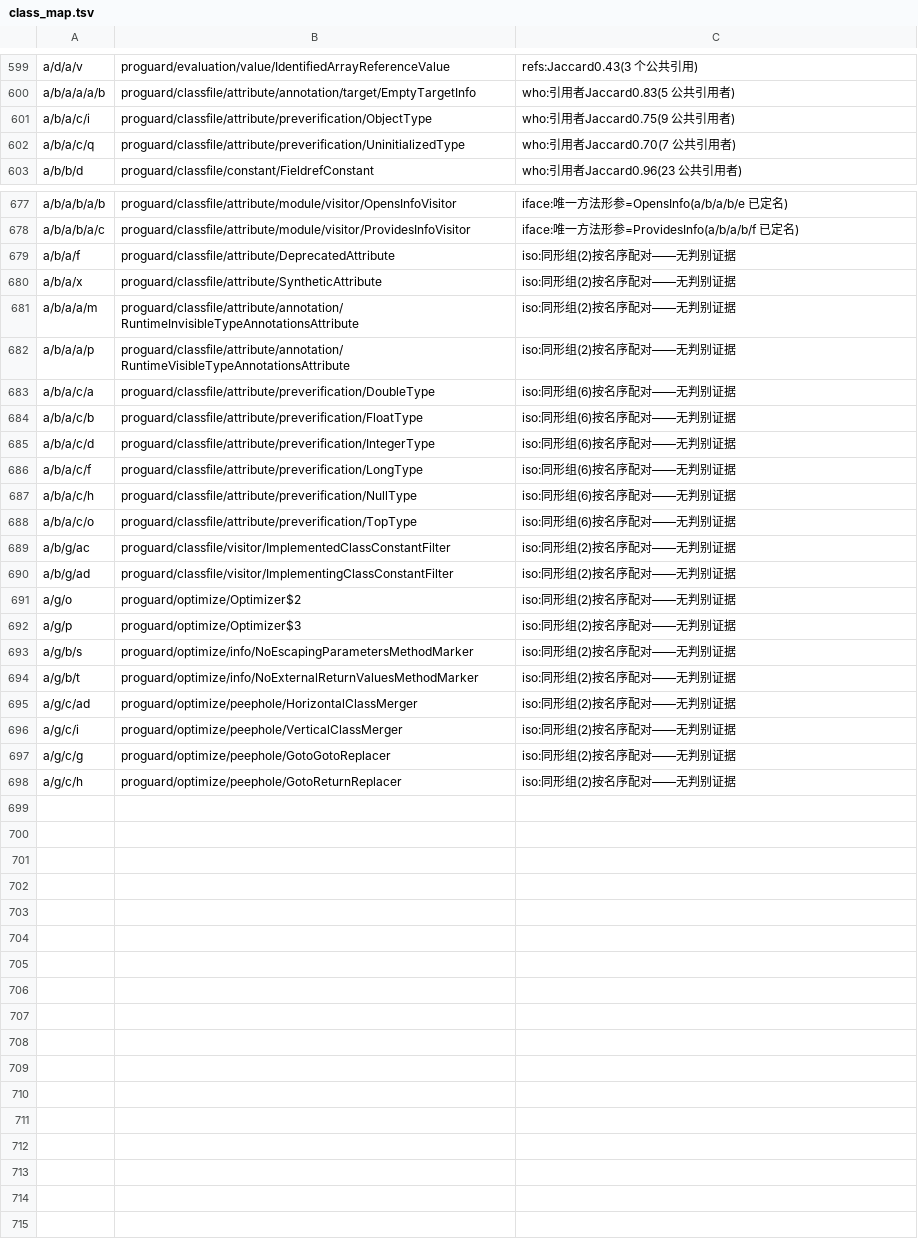
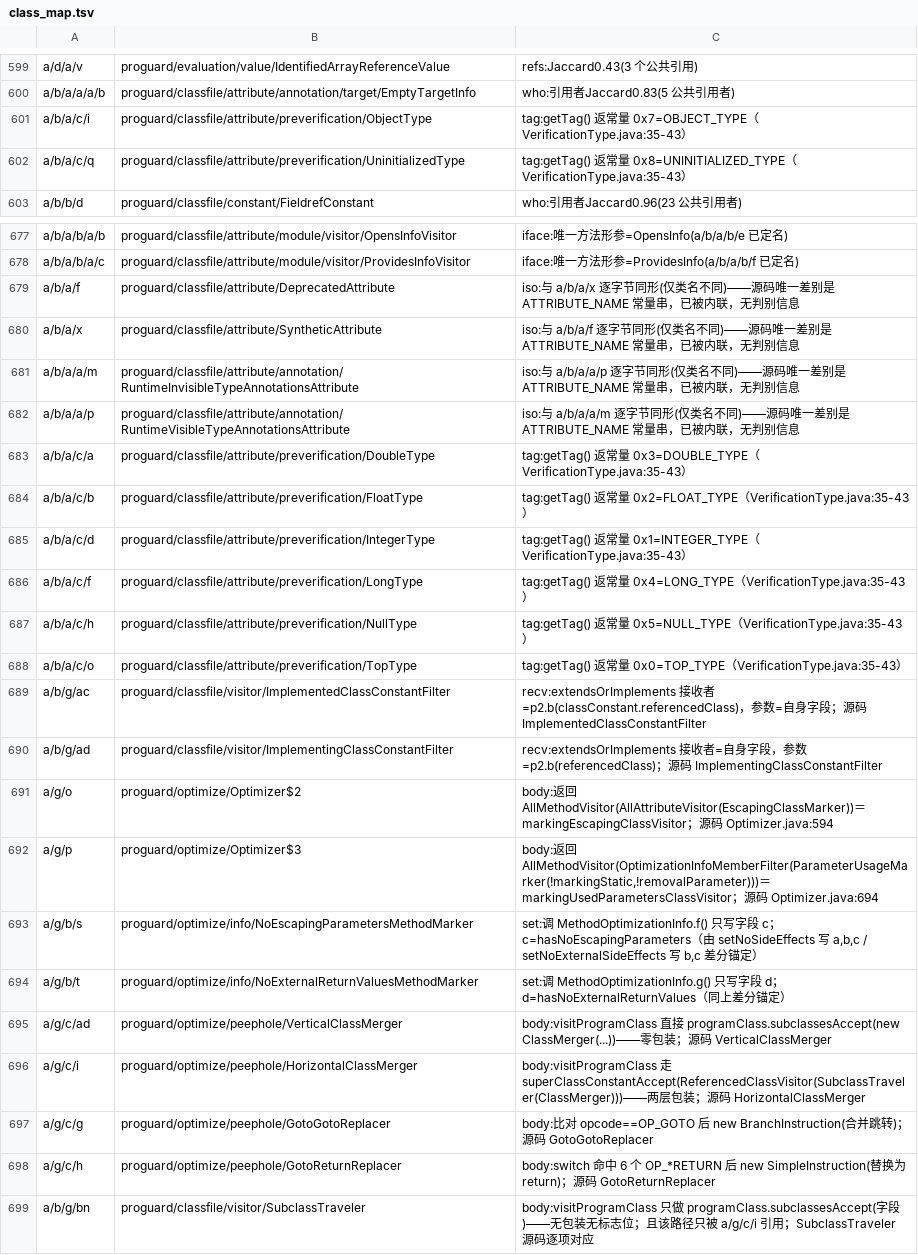
Before and after one commit to f401/MyAIDEProEnchanted, a TSV file: jobs/proguard/class_map.tsv, drawn as a sheet; only a part is shown, gaps mark what is left out; the diff covers the shown part only.

Commit message:
proguard: 第十八轮 —— 把 20 条 iso 逐组复核：抓出 1 组颠倒，+1 类，699/757（92.3%）
- Horizontal/VerticalClassMerger 原按名序配反了，已对调（证据：visitProgramClass 里
  subclassesAccept 零包装 vs superClassConstantAccept 两层包装）
- a/b/g/bn → classfile/visitor/SubclassTraveler（包装链位置 + body 形状）
- preverification 九连改用 getTag() 常量（0..8），Goto 两个 Replacer 用指令类，
  两个 ClassConstantFilter 用 extendsOrImplements 接收者，Optimizer$2/$3 用返回的访问者链，
  两个 MethodMarker 用 setter 写的字段差分 —— iso 20 条 → 4 条
- 只剩 Deprecated/Synthetic 与 Runtime{In,}visibleTypeAnnotations 两组真·逐字节同形
- 门禁：validate ✔ · inherit 0/0/0 · famcheck 0/0 · innercheck ②③ 0 · cover 99.0%/97.9%

```diff
--- a/jobs/proguard/class_map.tsv
+++ b/jobs/proguard/class_map.tsv
@@ -600,4 +600,4 @@ a/d/a/v	proguard/evaluation/value/IdentifiedArrayReferenceValue	refs:Jaccard0.43
 a/b/a/a/a/b	proguard/classfile/attribute/annotation/target/EmptyTargetInfo	who:引用者Jaccard0.83(5 公共引用者)
-a/b/a/c/i	proguard/classfile/attribute/preverification/ObjectType	who:引用者Jaccard0.75(9 公共引用者)
-a/b/a/c/q	proguard/classfile/attribute/preverification/UninitializedType	who:引用者Jaccard0.70(7 公共引用者)
+a/b/a/c/i	proguard/classfile/attribute/preverification/ObjectType	tag:getTag() 返常量 0x7=OBJECT_TYPE（VerificationType.java:35-43）
+a/b/a/c/q	proguard/classfile/attribute/preverification/UninitializedType	tag:getTag() 返常量 0x8=UNINITIALIZED_TYPE（VerificationType.java:35-43）
 a/b/b/d	proguard/classfile/constant/FieldrefConstant	who:引用者Jaccard0.96(23 公共引用者)
@@ -678,21 +678,22 @@ a/b/a/b/a/b	proguard/classfile/attribute/module/visitor/OpensInfoVisitor	iface:
 a/b/a/b/a/c	proguard/classfile/attribute/module/visitor/ProvidesInfoVisitor	iface:唯一方法形参=ProvidesInfo(a/b/a/b/f 已定名)
-a/b/a/f	proguard/classfile/attribute/DeprecatedAttribute	iso:同形组(2)按名序配对——无判别证据
-a/b/a/x	proguard/classfile/attribute/SyntheticAttribute	iso:同形组(2)按名序配对——无判别证据
-a/b/a/a/m	proguard/classfile/attribute/annotation/RuntimeInvisibleTypeAnnotationsAttribute	iso:同形组(2)按名序配对——无判别证据
-a/b/a/a/p	proguard/classfile/attribute/annotation/RuntimeVisibleTypeAnnotationsAttribute	iso:同形组(2)按名序配对——无判别证据
-a/b/a/c/a	proguard/classfile/attribute/preverification/DoubleType	iso:同形组(6)按名序配对——无判别证据
-a/b/a/c/b	proguard/classfile/attribute/preverification/FloatType	iso:同形组(6)按名序配对——无判别证据
-a/b/a/c/d	proguard/classfile/attribute/preverification/IntegerType	iso:同形组(6)按名序配对——无判别证据
-a/b/a/c/f	proguard/classfile/attribute/preverification/LongType	iso:同形组(6)按名序配对——无判别证据
-a/b/a/c/h	proguard/classfile/attribute/preverification/NullType	iso:同形组(6)按名序配对——无判别证据
-a/b/a/c/o	proguard/classfile/attribute/preverification/TopType	iso:同形组(6)按名序配对——无判别证据
-a/b/g/ac	proguard/classfile/visitor/ImplementedClassConstantFilter	iso:同形组(2)按名序配对——无判别证据
-a/b/g/ad	proguard/classfile/visitor/ImplementingClassConstantFilter	iso:同形组(2)按名序配对——无判别证据
-a/g/o	proguard/optimize/Optimizer$2	iso:同形组(2)按名序配对——无判别证据
-a/g/p	proguard/optimize/Optimizer$3	iso:同形组(2)按名序配对——无判别证据
-a/g/b/s	proguard/optimize/info/NoEscapingParametersMethodMarker	iso:同形组(2)按名序配对——无判别证据
-a/g/b/t	proguard/optimize/info/NoExternalReturnValuesMethodMarker	iso:同形组(2)按名序配对——无判别证据
-a/g/c/ad	proguard/optimize/peephole/HorizontalClassMerger	iso:同形组(2)按名序配对——无判别证据
-a/g/c/i	proguard/optimize/peephole/VerticalClassMerger	iso:同形组(2)按名序配对——无判别证据
-a/g/c/g	proguard/optimize/peephole/GotoGotoReplacer	iso:同形组(2)按名序配对——无判别证据
-a/g/c/h	proguard/optimize/peephole/GotoReturnReplacer	iso:同形组(2)按名序配对——无判别证据
+a/b/a/f	proguard/classfile/attribute/DeprecatedAttribute	iso:与 a/b/a/x 逐字节同形(仅类名不同)——源码唯一差别是 ATTRIBUTE_NAME 常量串，已被内联，无判别信息
+a/b/a/x	proguard/classfile/attribute/SyntheticAttribute	iso:与 a/b/a/f 逐字节同形(仅类名不同)——源码唯一差别是 ATTRIBUTE_NAME 常量串，已被内联，无判别信息
+a/b/a/a/m	proguard/classfile/attribute/annotation/RuntimeInvisibleTypeAnnotationsAttribute	iso:与 a/b/a/a/p 逐字节同形(仅类名不同)——源码唯一差别是 ATTRIBUTE_NAME 常量串，已被内联，无判别信息
+a/b/a/a/p	proguard/classfile/attribute/annotation/RuntimeVisibleTypeAnnotationsAttribute	iso:与 a/b/a/a/m 逐字节同形(仅类名不同)——源码唯一差别是 ATTRIBUTE_NAME 常量串，已被内联，无判别信息
+a/b/a/c/a	proguard/classfile/attribute/preverification/DoubleType	tag:getTag() 返常量 0x3=DOUBLE_TYPE（VerificationType.java:35-43）
+a/b/a/c/b	proguard/classfile/attribute/preverification/FloatType	tag:getTag() 返常量 0x2=FLOAT_TYPE（VerificationType.java:35-43）
+a/b/a/c/d	proguard/classfile/attribute/preverification/IntegerType	tag:getTag() 返常量 0x1=INTEGER_TYPE（VerificationType.java:35-43）
+a/b/a/c/f	proguard/classfile/attribute/preverification/LongType	tag:getTag() 返常量 0x4=LONG_TYPE（VerificationType.java:35-43）
+a/b/a/c/h	proguard/classfile/attribute/preverification/NullType	tag:getTag() 返常量 0x5=NULL_TYPE（VerificationType.java:35-43）
+a/b/a/c/o	proguard/classfile/attribute/preverification/TopType	tag:getTag() 返常量 0x0=TOP_TYPE（VerificationType.java:35-43）
+a/b/g/ac	proguard/classfile/visitor/ImplementedClassConstantFilter	recv:extendsOrImplements 接收者=p2.b(classConstant.referencedClass)，参数=自身字段；源码 ImplementedClassConstantFilter
+a/b/g/ad	proguard/classfile/visitor/ImplementingClassConstantFilter	recv:extendsOrImplements 接收者=自身字段，参数=p2.b(referencedClass)；源码 ImplementingClassConstantFilter
+a/g/o	proguard/optimize/Optimizer$2	body:返回 AllMethodVisitor(AllAttributeVisitor(EscapingClassMarker))＝markingEscapingClassVisitor；源码 Optimizer.java:594
+a/g/p	proguard/optimize/Optimizer$3	body:返回 AllMethodVisitor(OptimizationInfoMemberFilter(ParameterUsageMarker(!markingStatic,!removalParameter)))＝markingUsedParametersClassVisitor；源码 Optimizer.java:694
+a/g/b/s	proguard/optimize/info/NoEscapingParametersMethodMarker	set:调 MethodOptimizationInfo.f() 只写字段 c；c=hasNoEscapingParameters（由 setNoSideEffects 写 a,b,c / setNoExternalSideEffects 写 b,c 差分锚定）
+a/g/b/t	proguard/optimize/info/NoExternalReturnValuesMethodMarker	set:调 MethodOptimizationInfo.g() 只写字段 d；d=hasNoExternalReturnValues（同上差分锚定）
+a/g/c/ad	proguard/optimize/peephole/VerticalClassMerger	body:visitProgramClass 直接 programClass.subclassesAccept(new ClassMerger(...))——零包装；源码 VerticalClassMerger
+a/g/c/i	proguard/optimize/peephole/HorizontalClassMerger	body:visitProgramClass 走 superClassConstantAccept(ReferencedClassVisitor(SubclassTraveler(ClassMerger)))——两层包装；源码 HorizontalClassMerger
+a/g/c/g	proguard/optimize/peephole/GotoGotoReplacer	body:比对 opcode==OP_GOTO 后 new BranchInstruction(合并跳转)；源码 GotoGotoReplacer
+a/g/c/h	proguard/optimize/peephole/GotoReturnReplacer	body:switch 命中 6 个 OP_*RETURN 后 new SimpleInstruction(替换为 return)；源码 GotoReturnReplacer
+a/b/g/bn	proguard/classfile/visitor/SubclassTraveler	body:visitProgramClass 只做 programClass.subclassesAccept(字段)——无包装无标志位；且该路径只被 a/g/c/i 引用；SubclassTraveler 源码逐项对应
```
Also changed, not shown: 1 edited cell elsewhere in this file, jobs/proguard/params.tsv, 4 other files.
